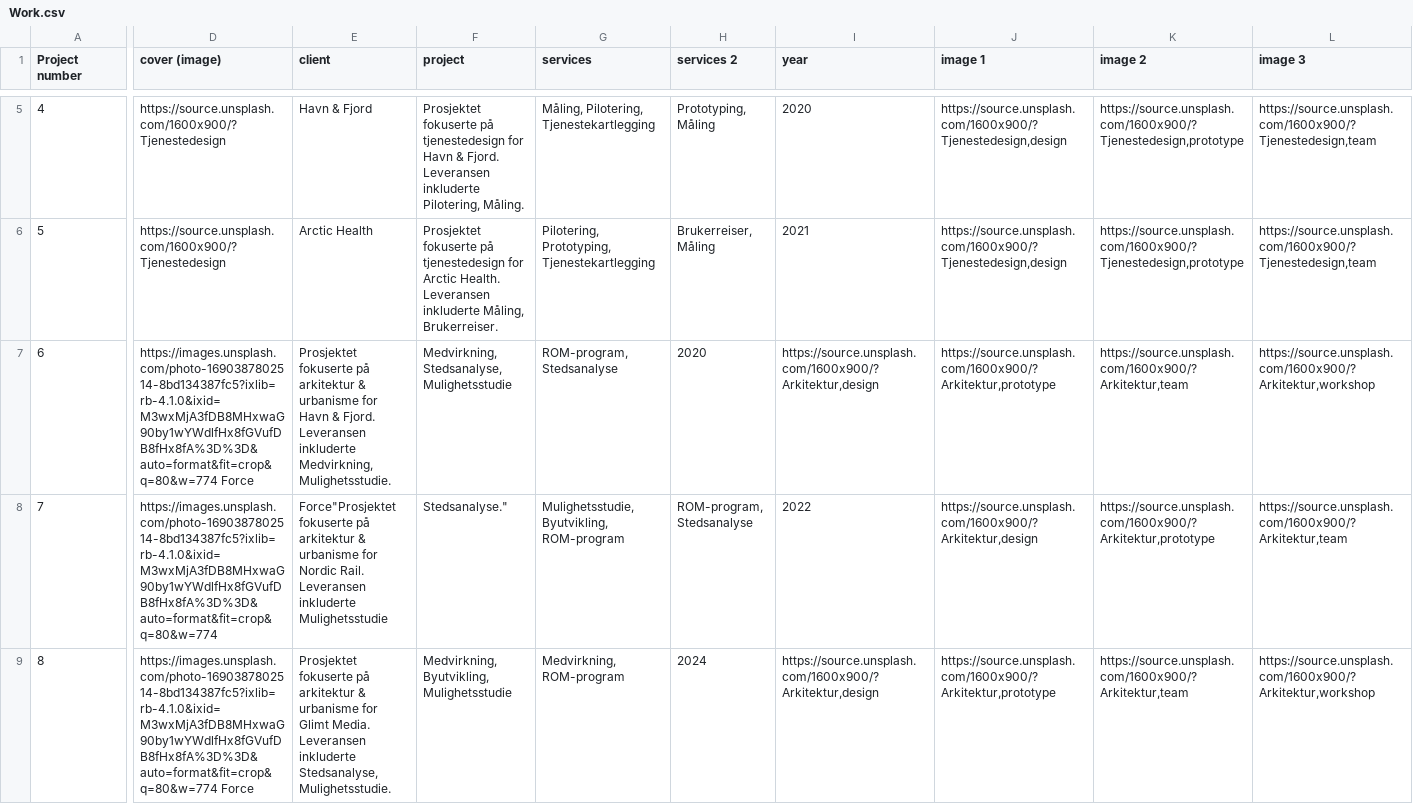
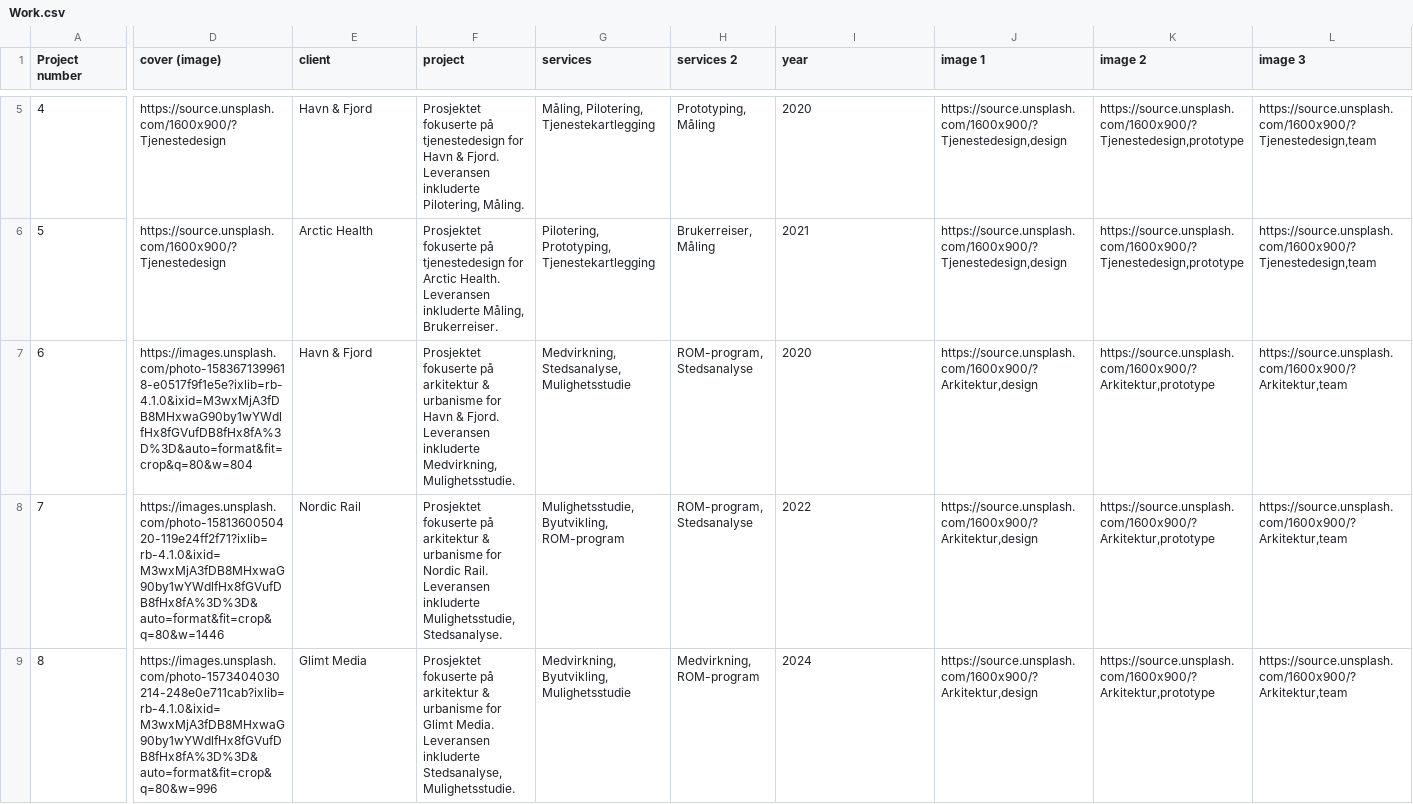
Before and after one commit to bjornrl/comte-presentation-tool, a CSV file: cms/Work.csv, drawn as a sheet; only a part is shown, gaps mark what is left out; the diff covers the shown part only; the diff names each change by its address in the sheet, - before the commit and + after, or states it on an @@ line.

```diff
--- a/cms/Work.csv
+++ b/cms/Work.csv
-D7 (cover (image)): https://images.unsplash.com/photo-1690387802514-8bd134387fc5?ixlib=rb-4.1.0&ixid=M3wxMjA3fDB8MHxwaG90by1wYWdlfHx8fGVufDB8fHx8fA%3D%3D&auto=format&fit=crop&q=80&w=774 Force
+D7 (cover (image)): https://images.unsplash.com/photo-1583671399618-e0517f9f1e5e?ixlib=rb-4.1.0&ixid=M3wxMjA3fDB8MHxwaG90by1wYWdlfHx8fGVufDB8fHx8fA%3D%3D&auto=format&fit=crop&q=80&w=804
-E7 (client): Prosjektet fokuserte på arkitektur & urbanisme for Havn & Fjord. Leveransen inkluderte Medvirkning, Mulighetsstudie.
+E7 (client): Havn & Fjord
-F7 (project): Medvirkning, Stedsanalyse, Mulighetsstudie
+F7 (project): Prosjektet fokuserte på arkitektur & urbanisme for Havn & Fjord. Leveransen inkluderte Medvirkning, Mulighetsstudie.
-G7 (services): ROM-program, Stedsanalyse
+G7 (services): Medvirkning, Stedsanalyse, Mulighetsstudie
-H7 (services 2): 2020
+H7 (services 2): ROM-program, Stedsanalyse
-I7 (year): https://source.unsplash.com/1600x900/?Arkitektur,design
+I7 (year): 2020
-J7 (image 1): https://source.unsplash.com/1600x900/?Arkitektur,prototype
+J7 (image 1): https://source.unsplash.com/1600x900/?Arkitektur,design
-K7 (image 2): https://source.unsplash.com/1600x900/?Arkitektur,team
+K7 (image 2): https://source.unsplash.com/1600x900/?Arkitektur,prototype
-L7 (image 3): https://source.unsplash.com/1600x900/?Arkitektur,workshop
+L7 (image 3): https://source.unsplash.com/1600x900/?Arkitektur,team
-D8 (cover (image)): https://images.unsplash.com/photo-1690387802514-8bd134387fc5?ixlib=rb-4.1.0&ixid=M3wxMjA3fDB8MHxwaG90by1wYWdlfHx8fGVufDB8fHx8fA%3D%3D&auto=format&fit=crop&q=80&w=774
+D8 (cover (image)): https://images.unsplash.com/photo-1581360050420-119e24ff2f71?ixlib=rb-4.1.0&ixid=M3wxMjA3fDB8MHxwaG90by1wYWdlfHx8fGVufDB8fHx8fA%3D%3D&auto=format&fit=crop&q=80&w=1446
-E8 (client): Force"Prosjektet fokuserte på arkitektur & urbanisme for Nordic Rail. Leveransen inkluderte Mulighetsstudie
+E8 (client): Nordic Rail
-F8 (project): Stedsanalyse."
+F8 (project): Prosjektet fokuserte på arkitektur & urbanisme for Nordic Rail. Leveransen inkluderte Mulighetsstudie, Stedsanalyse.
-D9 (cover (image)): https://images.unsplash.com/photo-1690387802514-8bd134387fc5?ixlib=rb-4.1.0&ixid=M3wxMjA3fDB8MHxwaG90by1wYWdlfHx8fGVufDB8fHx8fA%3D%3D&auto=format&fit=crop&q=80&w=774 Force
+D9 (cover (image)): https://images.unsplash.com/photo-1573404030214-248e0e711cab?ixlib=rb-4.1.0&ixid=M3wxMjA3fDB8MHxwaG90by1wYWdlfHx8fGVufDB8fHx8fA%3D%3D&auto=format&fit=crop&q=80&w=996
-E9 (client): Prosjektet fokuserte på arkitektur & urbanisme for Glimt Media. Leveransen inkluderte Stedsanalyse, Mulighetsstudie.
+E9 (client): Glimt Media
-F9 (project): Medvirkning, Byutvikling, Mulighetsstudie
+F9 (project): Prosjektet fokuserte på arkitektur & urbanisme for Glimt Media. Leveransen inkluderte Stedsanalyse, Mulighetsstudie.
-G9 (services): Medvirkning, ROM-program
+G9 (services): Medvirkning, Byutvikling, Mulighetsstudie
-H9 (services 2): 2024
+H9 (services 2): Medvirkning, ROM-program
-I9 (year): https://source.unsplash.com/1600x900/?Arkitektur,design
+I9 (year): 2024
-J9 (image 1): https://source.unsplash.com/1600x900/?Arkitektur,prototype
+J9 (image 1): https://source.unsplash.com/1600x900/?Arkitektur,design
-K9 (image 2): https://source.unsplash.com/1600x900/?Arkitektur,team
+K9 (image 2): https://source.unsplash.com/1600x900/?Arkitektur,prototype
-L9 (image 3): https://source.unsplash.com/1600x900/?Arkitektur,workshop
+L9 (image 3): https://source.unsplash.com/1600x900/?Arkitektur,team
```
Also changed, not shown: 34 edited cells elsewhere in this file, 2 other files.
